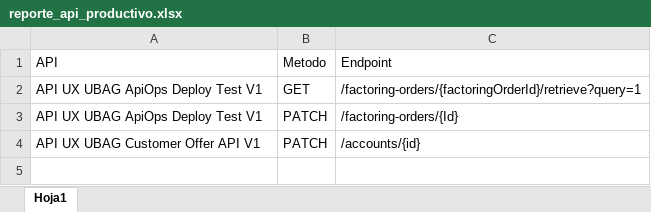
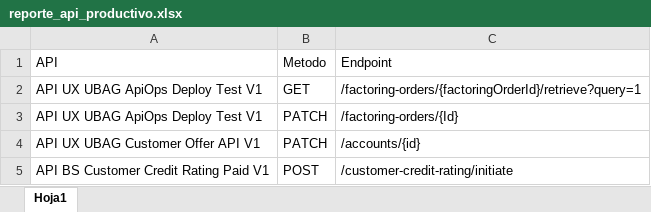
Before and after one commit to ivallemol2018/iniciativas, an Excel workbook: .github/workflows/data/reporte_api_productivo.xlsx, sheet Hoja1, drawn as a sheet; values as stored, in another font and other column widths than the file's, no borders; the diff names each change by its address in the sheet, - before the commit and + after, or states it on an @@ line.

Commit message:
New report

```diff
--- a/.github/workflows/data/reporte_api_productivo.xlsx (sheet Hoja1)
+++ b/.github/workflows/data/reporte_api_productivo.xlsx (sheet Hoja1)
+row 5: API BS Customer Credit Rating Paid V1 | POST | /customer-credit-rating/initiate
```
Also changed, not shown: 2 other files.
